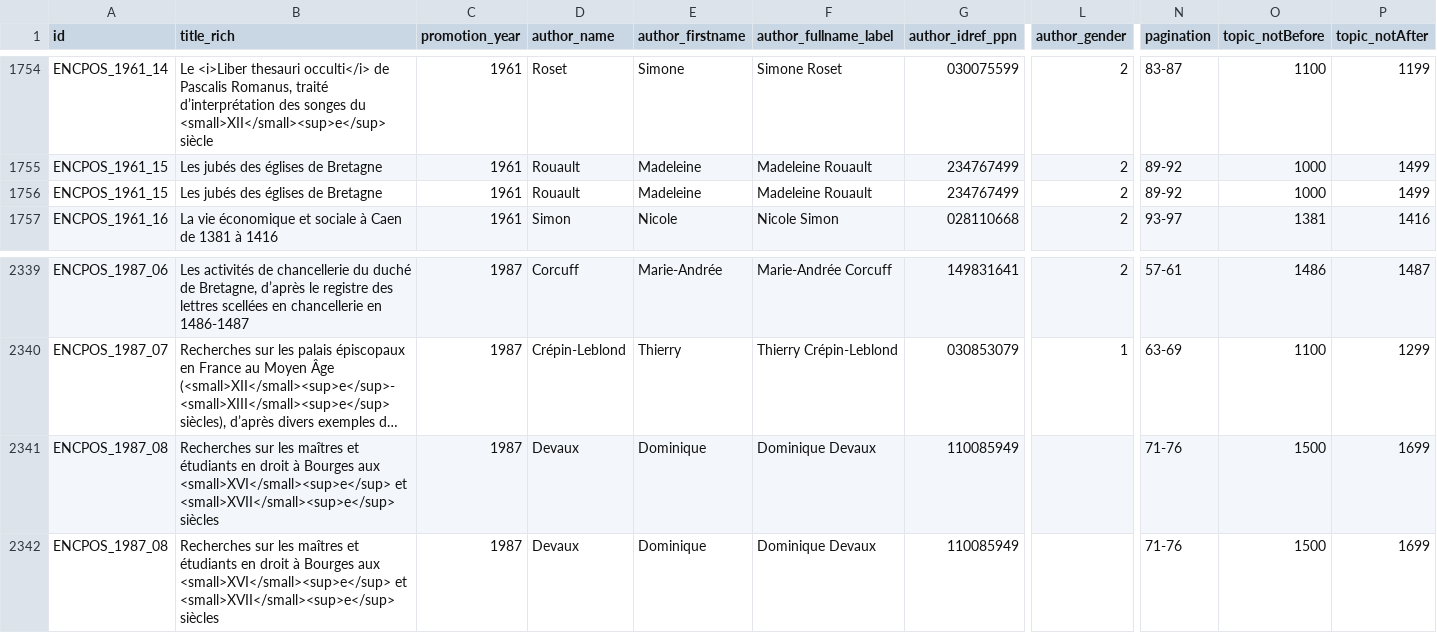
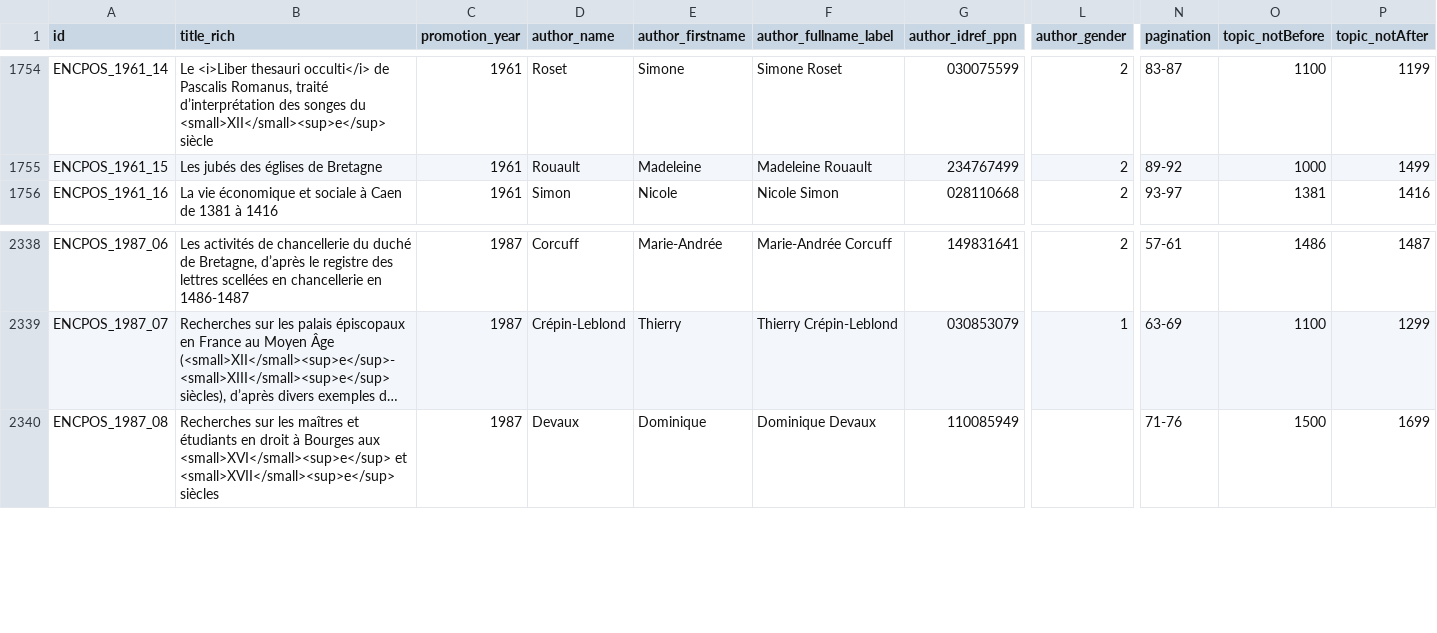
Before and after one commit to chartes/encpos, a TSV file: data/encpos.tsv, drawn as a sheet; only a part is shown, gaps mark what is left out; long unchanged cells end in …; rows hold the shown columns only; the diff names each change by its address in the sheet, - before the commit and + after, or states it on an @@ line.

Commit message:
Suppression de doublon

```diff
--- a/data/encpos.tsv
+++ b/data/encpos.tsv
-row 1756: ENCPOS_1961_15 | Les jubés des églises de Bretagne | 1961 | Rouault | Madeleine | Madeleine Rouault | 234767499 | 2 | 89-92 | 1000 | 1499
-row 2341: ENCPOS_1987_08 | Recherches sur les maîtres et étudiants en droit à Bourges aux <small>XVI</small><sup>e</sup> et <small>XVII</small><sup>e</sup> siècles | 1987 | Devaux | Dominique | Dominique Devaux | 110085949 |  | 71-76 | 1500 | 1699
```
